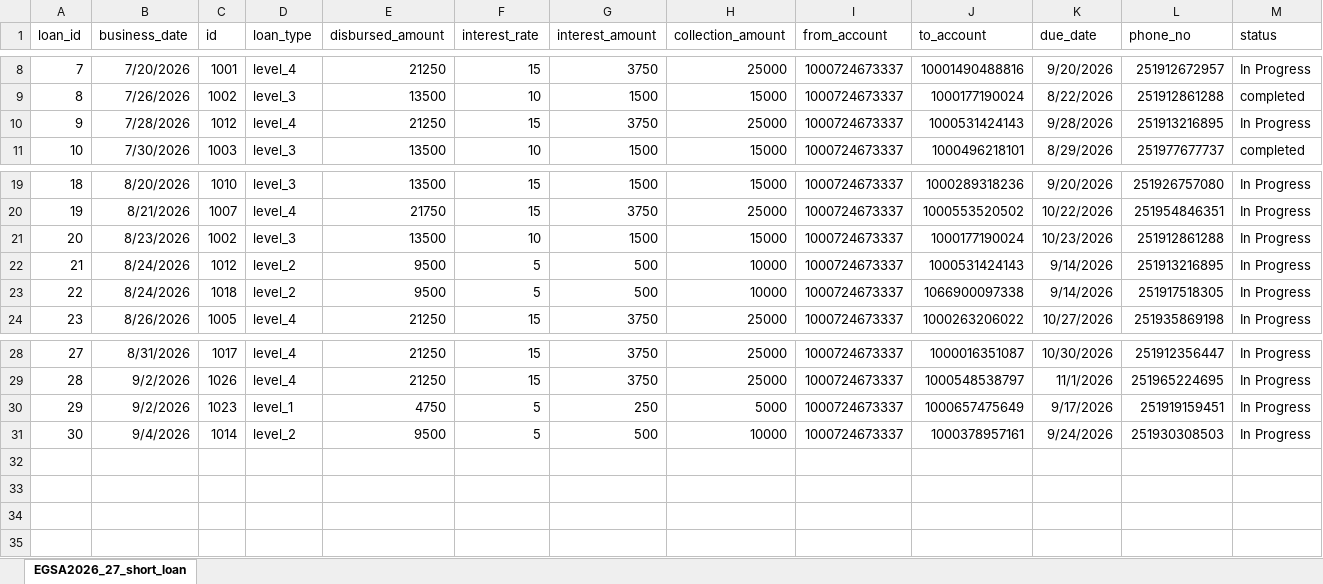
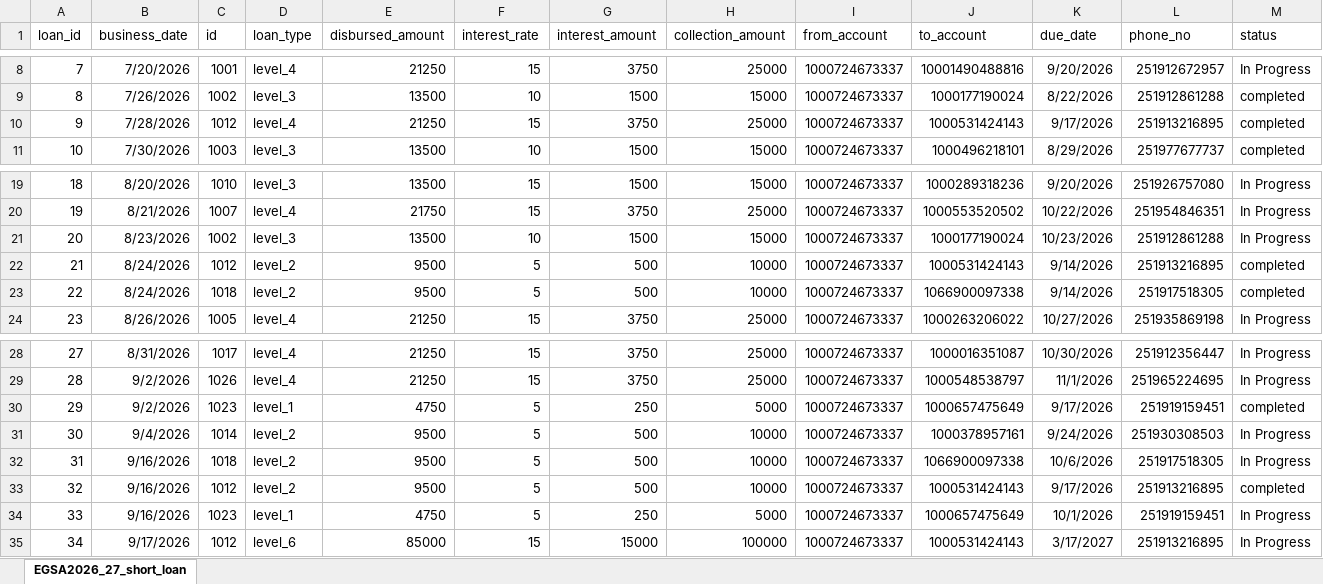
Before and after one commit to Walfaanaa/egsa2026_27_short_term_loan, an Excel workbook: EGSA2026_27_short_loan.xlsx, sheet EGSA2026_27_short_loan, drawn as a sheet; only a part is shown, gaps mark what is left out; values as stored, in another font and other column widths than the file's, no borders; the diff names each change by its address in the sheet, - before the commit and + after, or states it on an @@ line.

Commit message:
Add files via upload

```diff
--- a/EGSA2026_27_short_loan.xlsx (sheet EGSA2026_27_short_loan)
+++ b/EGSA2026_27_short_loan.xlsx (sheet EGSA2026_27_short_loan)
-K10 (due_date): 9/28/2026
+K10 (due_date): 9/17/2026
-M10 (status): In Progress
+M10 (status): completed
-M22:M23 (status): In Progress
+M22:M23 (status): completed
-M30 (status): In Progress
+M30 (status): completed
+row 32: 31 | 9/16/2026 | 1018 | level_2 | 9500 | 5 | 500 | 10000 | 1000724673337 | 1066900097338 | 10/6/2026 | 251917518305 | In Progress
+row 33: 32 | 9/16/2026 | 1012 | level_2 | 9500 | 5 | 500 | 10000 | 1000724673337 | 1000531424143 | 9/17/2026 | 251913216895 | completed
+row 34: 33 | 9/16/2026 | 1023 | level_1 | 4750 | 5 | 250 | 5000 | 1000724673337 | 1000657475649 | 10/1/2026 | 251919159451 | In Progress
+row 35: 34 | 9/17/2026 | 1012 | level_6 | 85000 | 15 | 15000 | 100000 | 1000724673337 | 1000531424143 | 3/17/2027 | 251913216895 | In Progress
```
